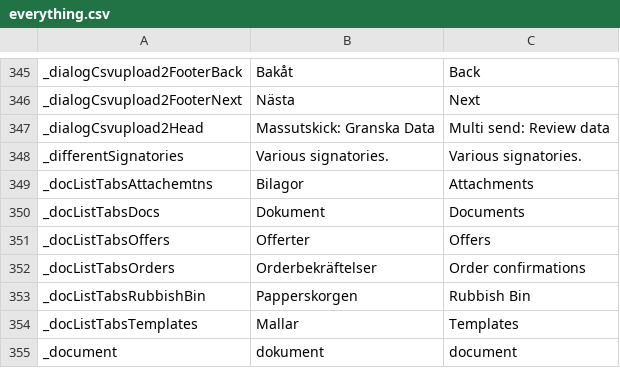
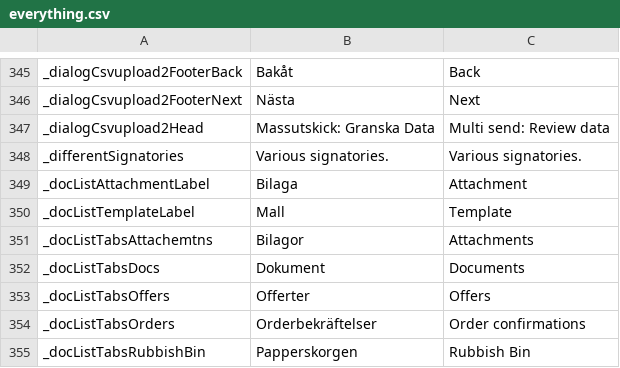
Before and after one commit to scrive/scrive-apidocs, a CSV file: texts/everything.csv, drawn as a sheet; only a part is shown, gaps mark what is left out; the shorter side is filled out with more unchanged rows; the diff names each change by its address in the sheet, - before the commit and + after, or states it on an @@ line.

Commit message:
SKRIVAPADEV-519 bug fix: make a distinction between process and doc type in view so that attachments can be properly labelled in rubbish bin

```diff
--- a/texts/everything.csv
+++ b/texts/everything.csv
+row 349: _docListAttachmentLabel | Bilaga | Attachment
+row 350: _docListTemplateLabel | Mall | Template
```
Also changed, not shown: 3 other files.
